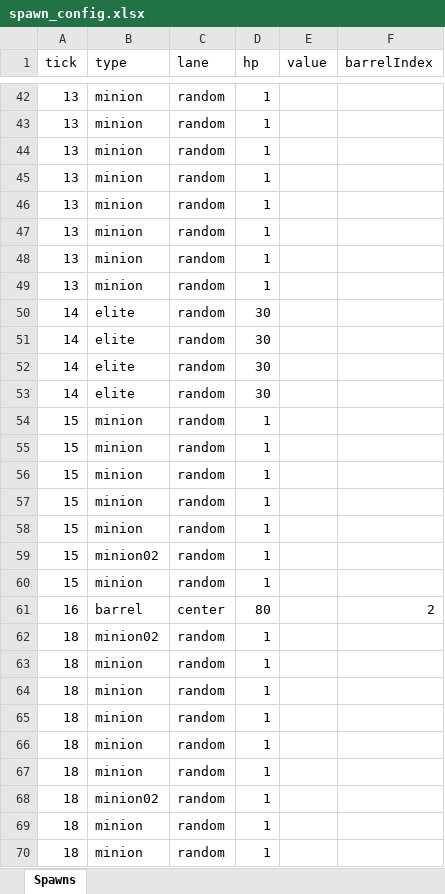
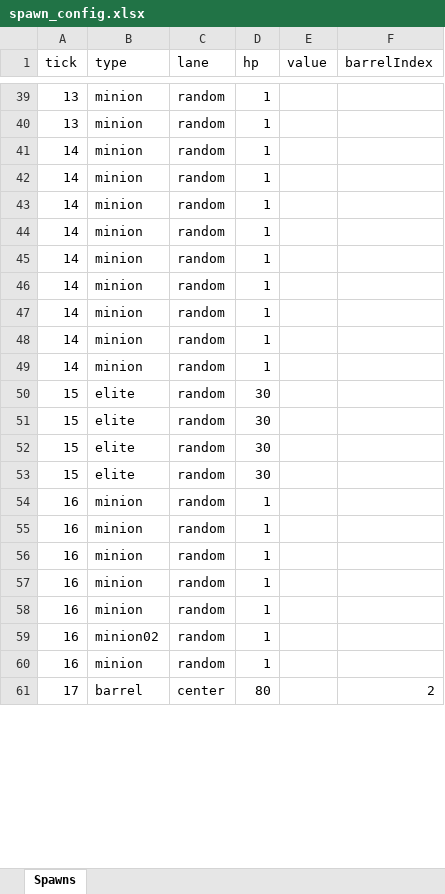
Before and after one commit to Enigmatp/g06, an Excel workbook: av01/spawn_config.xlsx, sheet Spawns, drawn as a sheet; only a part is shown, gaps mark what is left out; values as stored, in another font and other column widths than the file's, no borders; removed rows and columns are numbered as before the commit, all else as after; the diff covers the shown part only; the diff names each change by its address in the sheet, - before the commit and + after, or states it on an @@ line.

```diff
--- a/av01/spawn_config.xlsx (sheet Spawns)
+++ b/av01/spawn_config.xlsx (sheet Spawns)
-A41:A46 (tick): 13
+A41:A46 (tick): 14
-row 50: 14 | elite | random | 30
-row 51: 14 | elite | random | 30
-row 52: 14 | elite | random | 30
-row 53: 14 | elite | random | 30
-A47:A49 (tick): 15
+A47:A49 (tick): 14
-B50:B51 (type): minion
+B50:B51 (type): elite
-D50:D53 (hp): 1
+D50:D53 (hp): 30
-B52 (type): minion02
+B52 (type): elite
-B53 (type): minion
+B53 (type): elite
-row 61: 16 | barrel | center | 80 |  | 2
-row 62: 18 | minion02 | random | 1
-A54:A60 (tick): 18
+A54:A60 (tick): 16
-row 70: 18 | minion | random | 1
+row 61: 17 | barrel | center | 80 |  | 2
```
Also changed, not shown: 44 added rows, 38 removed rows, 4 moved rows and 26 edited cells elsewhere in this sheet, 23 other files.
